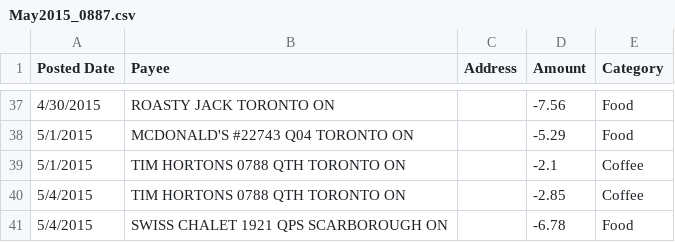
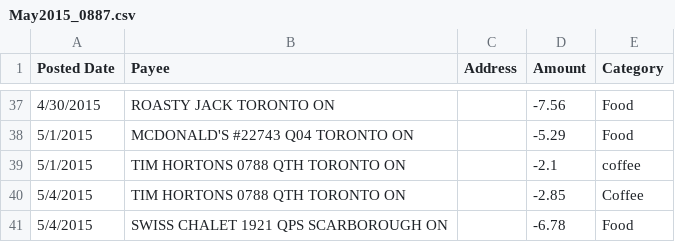
Before and after one commit to TheInvoker/ChallengeSaver, a CSV file: csv/May2015_0887.csv, drawn as a sheet; only a part is shown, gaps mark what is left out.

```diff
--- a/csv/May2015_0887.csv
+++ b/csv/May2015_0887.csv
@@ -38,3 +38,3 @@ Posted Date,Payee,Address,Amount,Category
 5/1/2015,MCDONALD'S #22743 Q04 TORONTO ON, ,-5.29,Food
-5/1/2015,TIM HORTONS 0788 QTH TORONTO ON, ,-2.1,Coffee
+5/1/2015,TIM HORTONS 0788 QTH TORONTO ON, ,-2.1,coffee
 5/4/2015,TIM HORTONS 0788 QTH TORONTO ON, ,-2.85,Coffee
```
Also changed, not shown: csv/October2015_0887.csv, 9 other files.
